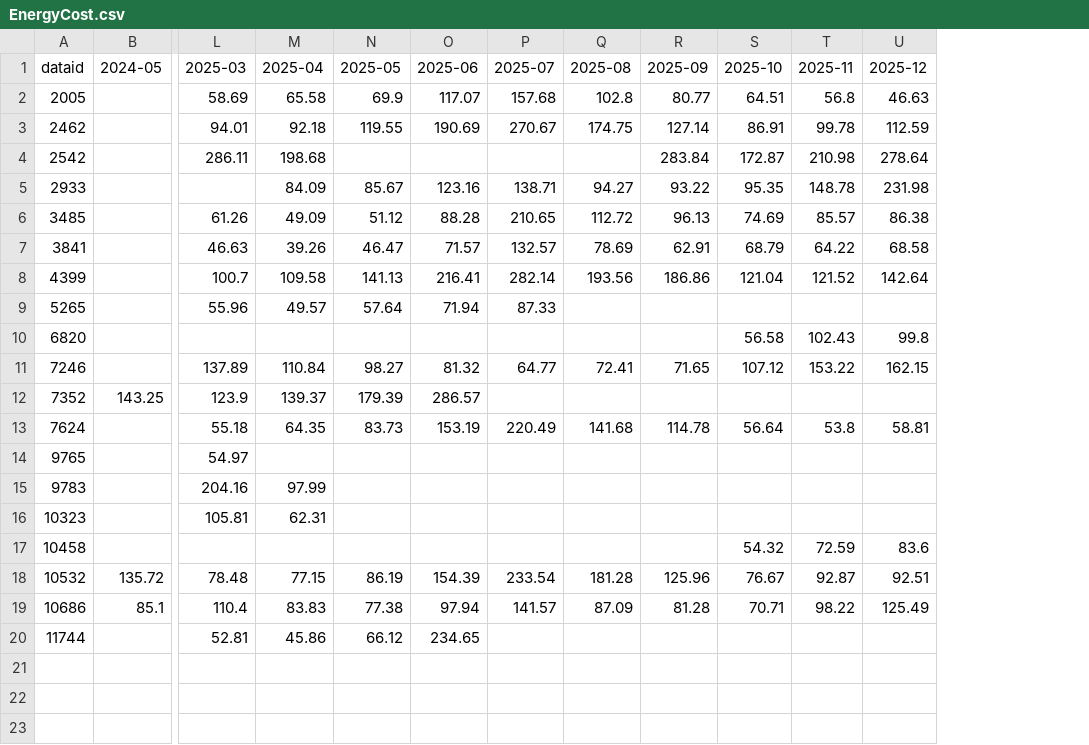
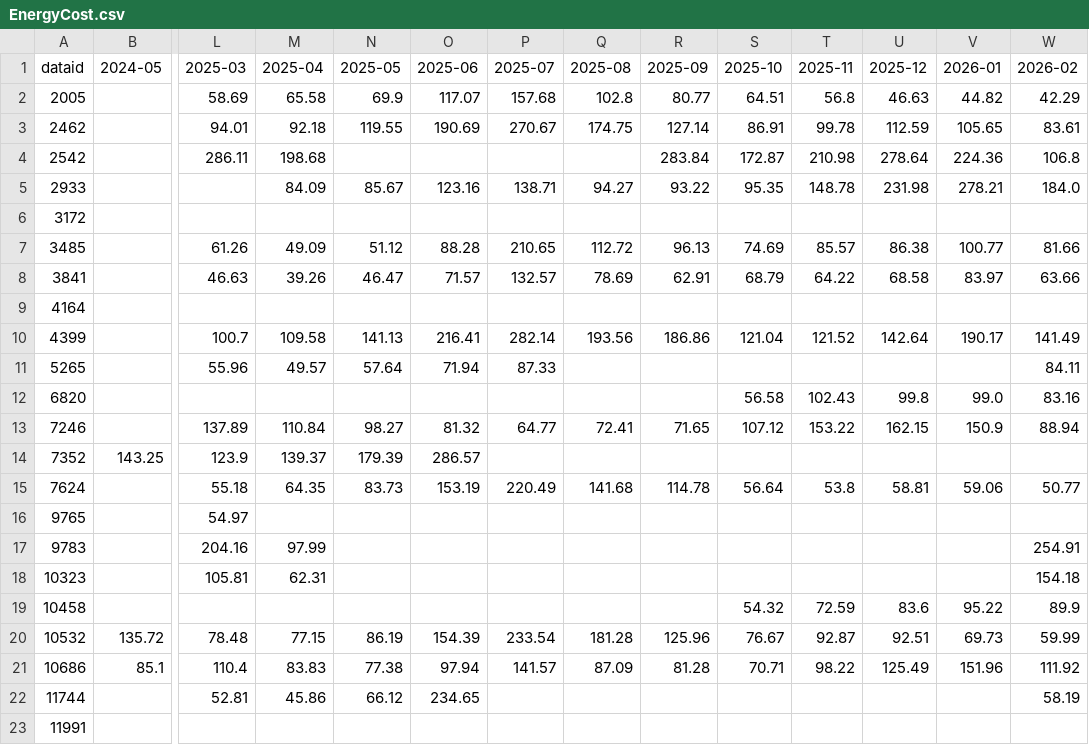
Before and after one commit to alexhu2001/alexhu2001.github.io, a CSV file: EnergyCost.csv, drawn as a sheet; only a part is shown, gaps mark what is left out; addresses are those after the commit; rows hold the shown columns only; the diff names each change by its address in the sheet, - before the commit and + after, or states it on an @@ line.

```diff
--- a/EnergyCost.csv
+++ b/EnergyCost.csv
+column V (2026-01), rows 2-5: 44.82 | 105.65 | 224.36 | 278.21; rows 7-8: 100.77 | 83.97; rows 10-21: 190.17 |  | 99.0 | 150.9 |  | 59.06 |  |  |  | 95.22 | 69.73 | 151.96
+column W (2026-02), rows 2-5: 42.29 | 83.61 | 106.8 | 184.0; rows 7-8: 81.66 | 63.66; rows 10-22: 141.49 | 84.11 | 83.16 | 88.94 |  | 50.77 |  | 254.91 | 154.18 | 89.9 | 59.99 | 111.92 | 58.19
+row 6: 3172
+row 9: 4164
+row 23: 11991
```
Also changed, not shown: Category_WinterDailyAvg.csv, DayOfWeek.csv.
